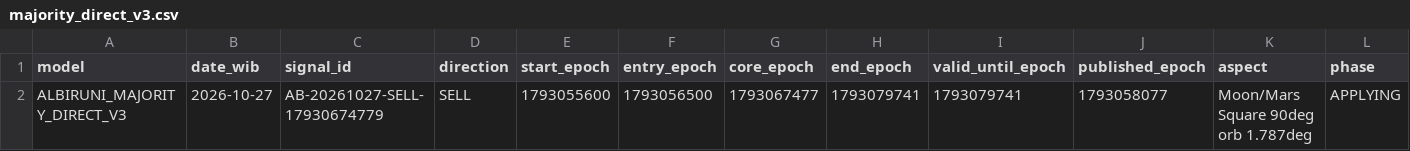
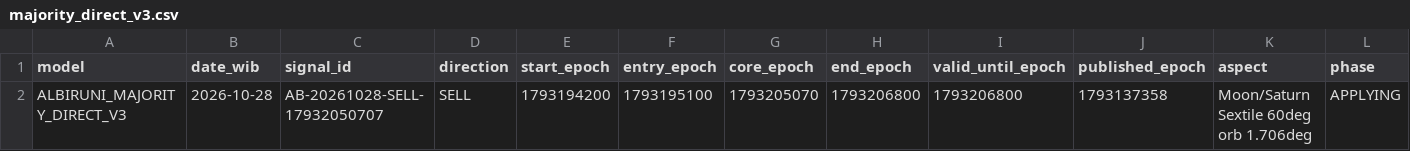
Before and after one commit to EnggarPrasetiyoDaviandhoni/SEKTE-MUSANG-CEBONK-COMPANY-22-, a CSV file: ea/albiruni_intraday/data/majority_direct_v3.csv, drawn as a sheet; only a part is shown; the diff names each change by its address in the sheet, - before the commit and + after, or states it on an @@ line.

```diff
--- a/ea/albiruni_intraday/data/majority_direct_v3.csv
+++ b/ea/albiruni_intraday/data/majority_direct_v3.csv
-B2 (date_wib): 2026-10-27
+B2 (date_wib): 2026-10-28
-C2 (signal_id): AB-20261027-SELL-17930674779
+C2 (signal_id): AB-20261028-SELL-17932050707
-E2 (start_epoch): 1793055600
+E2 (start_epoch): 1793194200
-F2 (entry_epoch): 1793056500
+F2 (entry_epoch): 1793195100
-G2 (core_epoch): 1793067477
+G2 (core_epoch): 1793205070
-H2 (end_epoch): 1793079741
+H2 (end_epoch): 1793206800
-I2 (valid_until_epoch): 1793079741
+I2 (valid_until_epoch): 1793206800
-J2 (published_epoch): 1793058077
+J2 (published_epoch): 1793137358
-K2 (aspect): Moon/Mars Square 90deg orb 1.787deg
+K2 (aspect): Moon/Saturn Sextile 60deg orb 1.706deg
```
Also changed, not shown: ea/albiruni_intraday/data/intraday.csv, ea/albiruni_intraday/data/majority_v2.csv, 3 other files.
